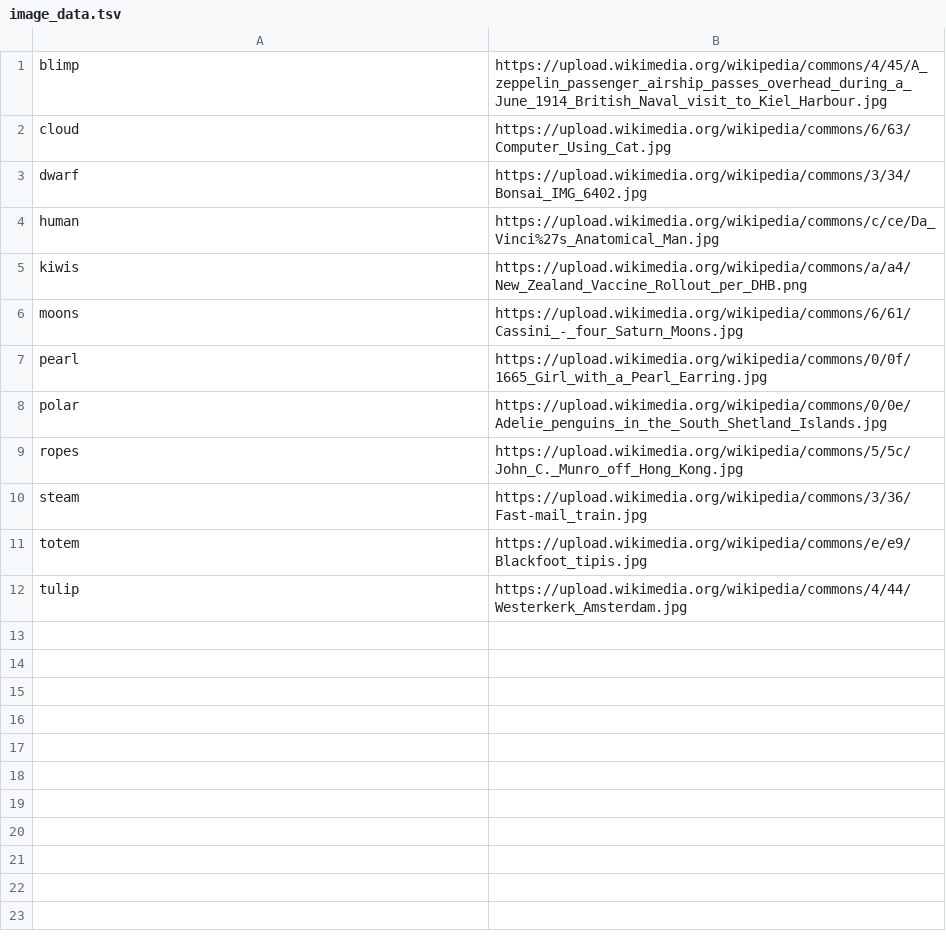
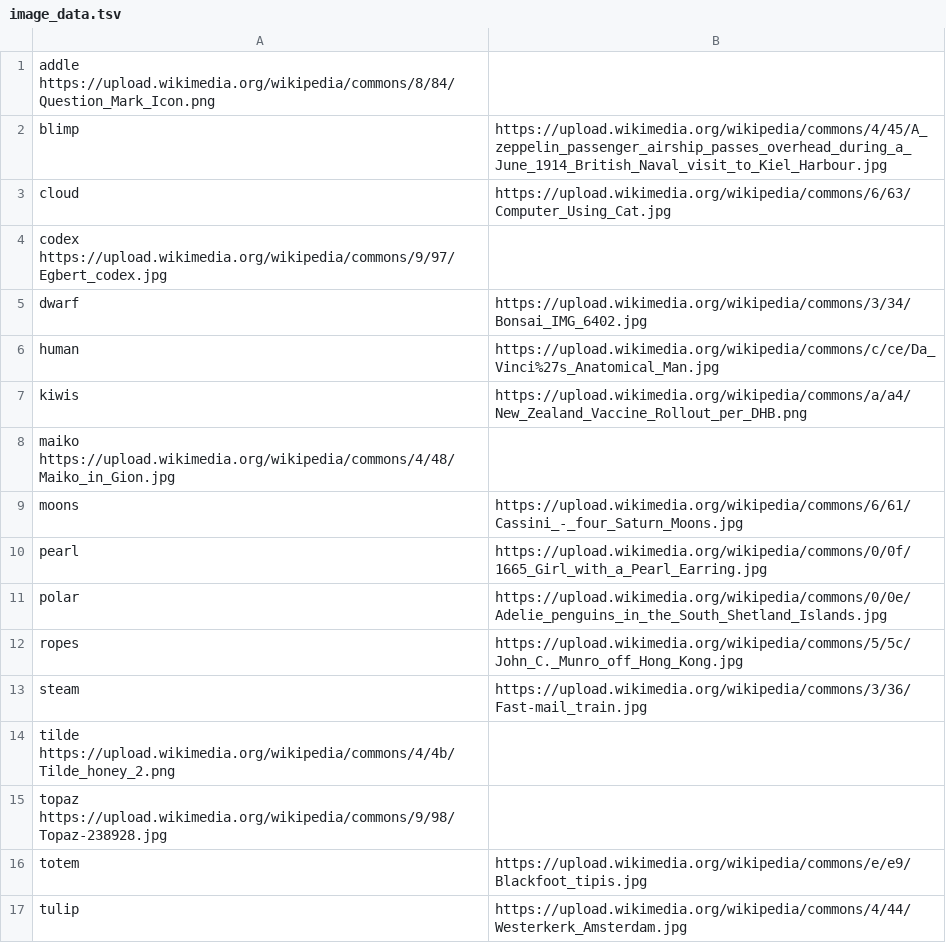
Before and after one commit to clp-research/slurk-bots, a TSV file: wordle/data/image_data.tsv, drawn as a sheet.

Commit message:
added words and images for wordle

```diff
--- a/wordle/data/image_data.tsv
+++ b/wordle/data/image_data.tsv
@@ -1,3 +1,5 @@
+addle   https://upload.wikimedia.org/wikipedia/commons/8/84/Question_Mark_Icon.png
 blimp	https://upload.wikimedia.org/wikipedia/commons/4/45/A_zeppelin_passenger_airship_passes_overhead_during_a_June_1914_British_Naval_visit_to_Kiel_Harbour.jpg
 cloud	https://upload.wikimedia.org/wikipedia/commons/6/63/Computer_Using_Cat.jpg
+codex   https://upload.wikimedia.org/wikipedia/commons/9/97/Egbert_codex.jpg
 dwarf	https://upload.wikimedia.org/wikipedia/commons/3/34/Bonsai_IMG_6402.jpg
@@ -5,2 +7,3 @@ human	https://upload.wikimedia.org/wikipedia/commons/c/ce/Da_Vinci%27s_Anatomica
 kiwis	https://upload.wikimedia.org/wikipedia/commons/a/a4/New_Zealand_Vaccine_Rollout_per_DHB.png
+maiko   https://upload.wikimedia.org/wikipedia/commons/4/48/Maiko_in_Gion.jpg
 moons	https://upload.wikimedia.org/wikipedia/commons/6/61/Cassini_-_four_Saturn_Moons.jpg
@@ -10,2 +13,4 @@ ropes	https://upload.wikimedia.org/wikipedia/commons/5/5c/John_C._Munro_off_Hong
 steam	https://upload.wikimedia.org/wikipedia/commons/3/36/Fast-mail_train.jpg
+tilde   https://upload.wikimedia.org/wikipedia/commons/4/4b/Tilde_honey_2.png
+topaz   https://upload.wikimedia.org/wikipedia/commons/9/98/Topaz-238928.jpg
 totem	https://upload.wikimedia.org/wikipedia/commons/e/e9/Blackfoot_tipis.jpg
```
